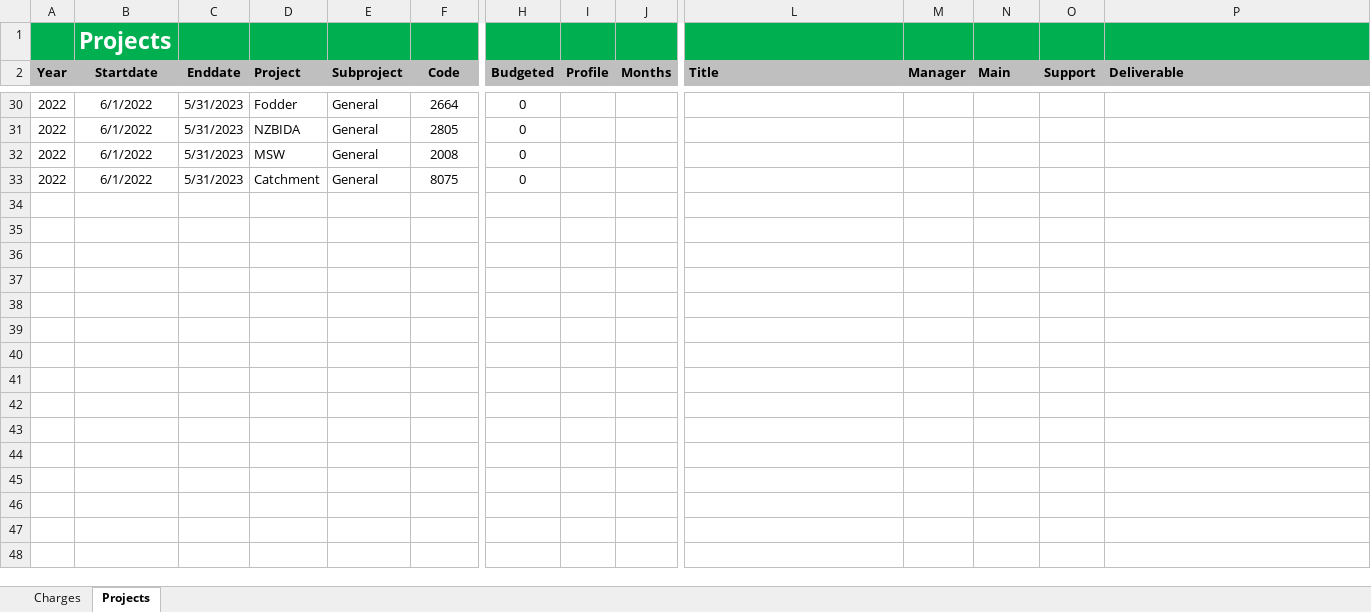
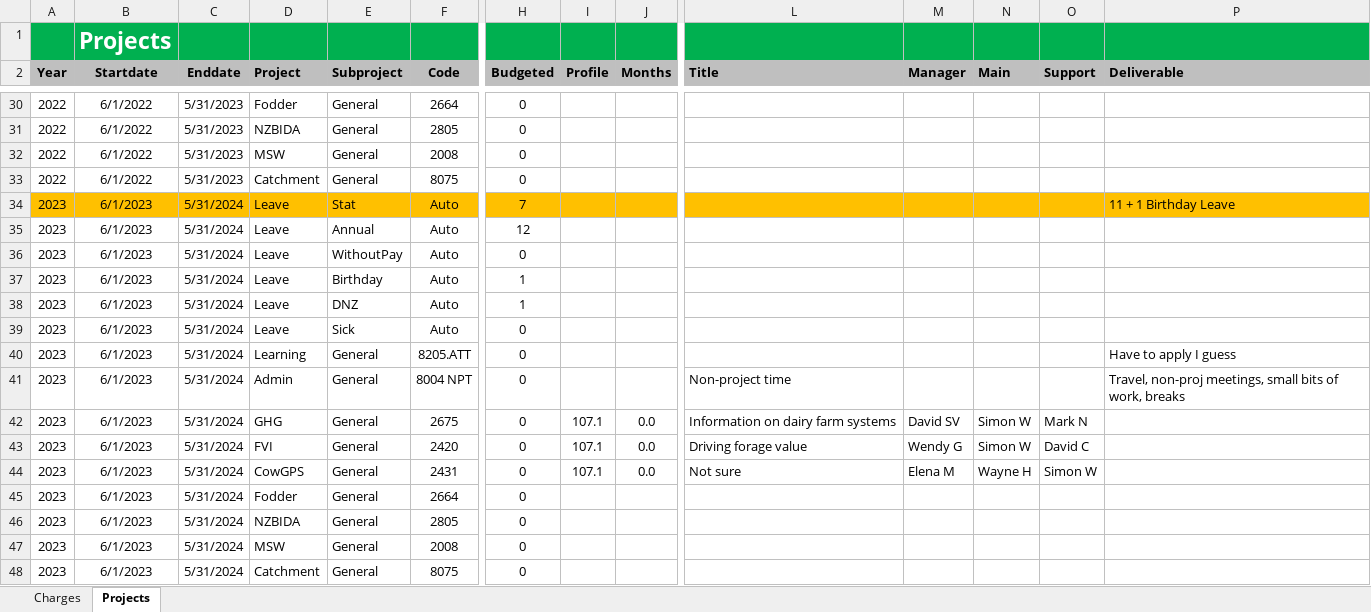
Before and after one commit to woodwards-dnz/Timesheet, an Excel workbook: Timesheet2023.xlsx, sheet Projects, drawn as a sheet; only a part is shown, gaps mark what is left out; values as stored, in another font and other column widths than the file's, no borders; rows hold the shown columns only; the diff names each change by its address in the sheet, - before the commit and + after, or states it on an @@ line.

```diff
--- a/Timesheet2023.xlsx (sheet Projects)
+++ b/Timesheet2023.xlsx (sheet Projects)
+row 34: 2023 | 6/1/2023 | 5/31/2024 | Leave | Stat | Auto | 7 |  |  |  |  |  |  | 11 + 1 Birthday Leave
+row 35: 2023 | 6/1/2023 | 5/31/2024 | Leave | Annual | Auto | 12
+row 36: 2023 | 6/1/2023 | 5/31/2024 | Leave | WithoutPay | Auto | 0
+row 37: 2023 | 6/1/2023 | 5/31/2024 | Leave | Birthday | Auto | 1
+row 38: 2023 | 6/1/2023 | 5/31/2024 | Leave | DNZ | Auto | 1
+row 39: 2023 | 6/1/2023 | 5/31/2024 | Leave | Sick | Auto | 0
+row 40: 2023 | 6/1/2023 | 5/31/2024 | Learning | General | 8205.ATT | 0 |  |  |  |  |  |  | Have to apply I guess
+row 41: 2023 | 6/1/2023 | 5/31/2024 | Admin | General | 8004 NPT | 0 |  |  | Non-project time |  |  |  | Travel, non-proj meetings, small bits of work, breaks
+row 42: 2023 | 6/1/2023 | 5/31/2024 | GHG | General | 2675 | 0 | 107.1 | 0.0 | Information on dairy farm systems | David SV | Simon W | Mark N
+row 43: 2023 | 6/1/2023 | 5/31/2024 | FVI | General | 2420 | 0 | 107.1 | 0.0 | Driving forage value | Wendy G | Simon W | David C
+row 44: 2023 | 6/1/2023 | 5/31/2024 | CowGPS | General | 2431 | 0 | 107.1 | 0.0 | Not sure | Elena M | Wayne H | Simon W
+row 45: 2023 | 6/1/2023 | 5/31/2024 | Fodder | General | 2664 | 0
+row 46: 2023 | 6/1/2023 | 5/31/2024 | NZBIDA | General | 2805 | 0
+row 47: 2023 | 6/1/2023 | 5/31/2024 | MSW | General | 2008 | 0
+row 48: 2023 | 6/1/2023 | 5/31/2024 | Catchment | General | 8075 | 0
```
Also changed, not shown: sheet Charges, 1 other file.
